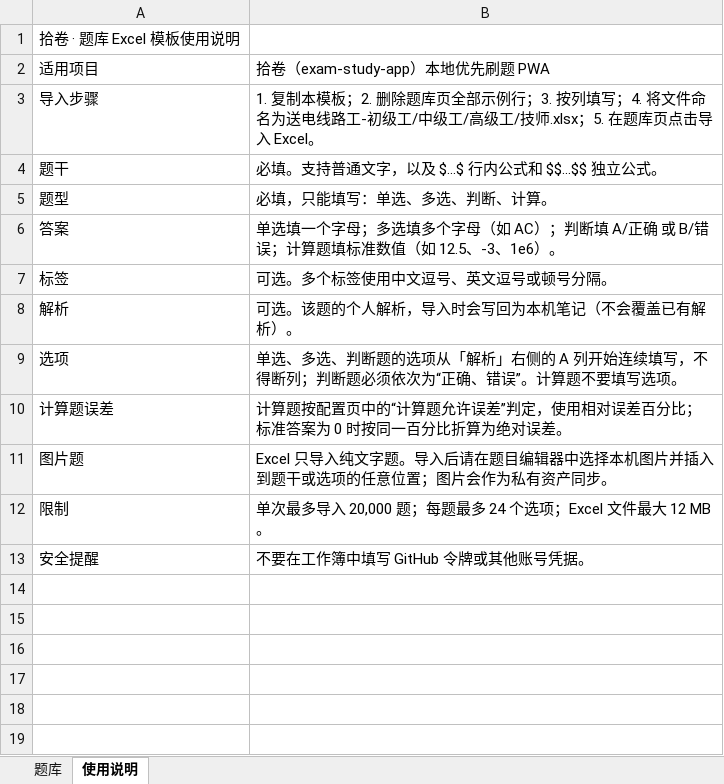
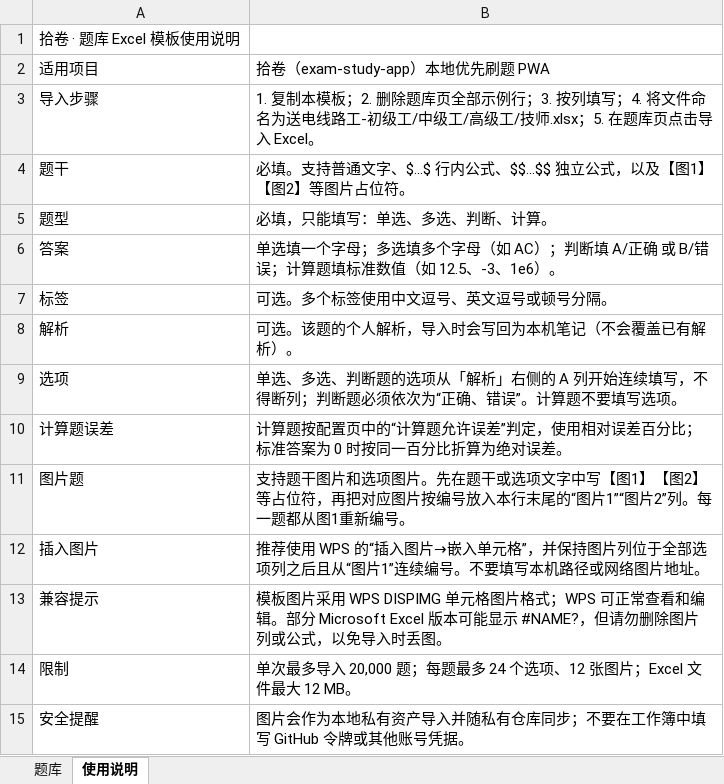
Before and after one commit to Evolution404/exam-study-app, an Excel workbook: public/题库模板.xlsx, sheet 使用说明, drawn as a sheet; values as stored, in another font and other column widths than the file's, no borders; addresses are those after the commit; the diff names each change by its address in the sheet, - before the commit and + after, or states it on an @@ line.

Commit message:
feat: update Excel template with image example

```diff
--- a/public/题库模板.xlsx (sheet 使用说明)
+++ b/public/题库模板.xlsx (sheet 使用说明)
-B4: 必填。支持普通文字，以及 $...$ 行内公式和 $$...$$ 独立公式。
+B4: 必填。支持普通文字、$...$ 行内公式、$$...$$ 独立公式，以及【图1】【图2】等图片占位符。
-B11: Excel 只导入纯文字题。导入后请在题目编辑器中选择本机图片并插入到题干或选项的任意位置；图片会作为私有资产同步。
+B11: 支持题干图片和选项图片。先在题干或选项文字中写【图1】【图2】等占位符，再把对应图片按编号放入本行末尾的“图片1”“图片2”列。每一题都从图1重新编号。
+row 12: 插入图片 | 推荐使用 WPS 的“插入图片→嵌入单元格”，并保持图片列位于全部选项列之后且从“图片1”连续编号。不要填写本机路径或网络图片地址。
+row 13: 兼容提示 | 模板图片采用 WPS DISPIMG 单元格图片格式；WPS 可正常查看和编辑。部分 Microsoft Excel 版本可能显示 #NAME?，但请勿删除图片列或公式，以免导入时丢图。
-B14: …24 个选项；Excel 文件…
+B14: …24 个选项、12 张图片；Excel 文件…
-B15: 不要在工作簿中填写 GitHub 令牌或其他账号凭据。
+B15: 图片会作为本地私有资产导入并随私有仓库同步；不要在工作簿中填写 GitHub 令牌或其他账号凭据。
```
Also changed, not shown: sheet 题库, charts or pictures, 4 other files.
